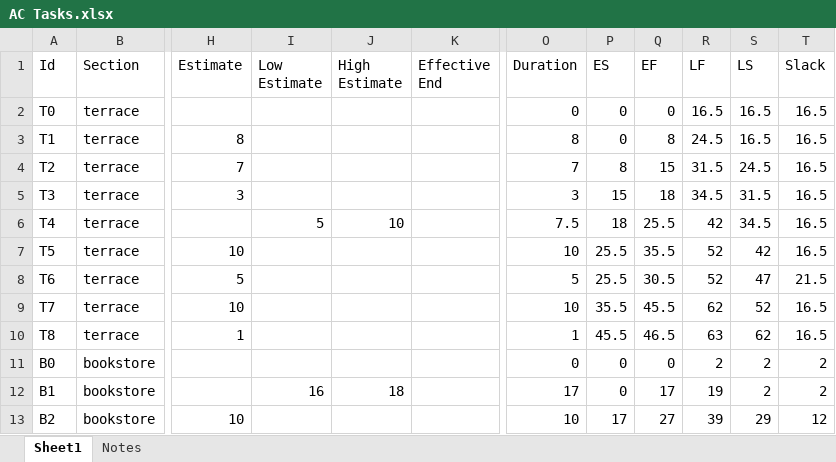
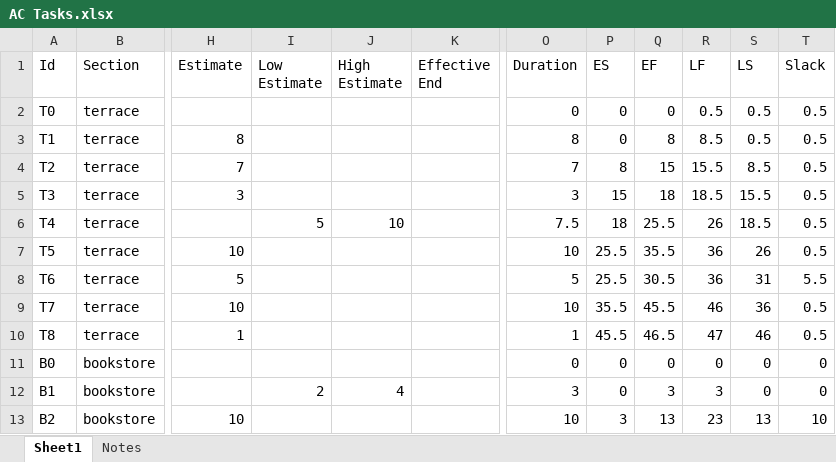
Before and after one commit to windmountain/american-constructors, an Excel workbook: AC Tasks.xlsx, sheet Sheet1, drawn as a sheet; only a part is shown, gaps mark what is left out; values as stored, in another font and other column widths than the file's, no borders; the diff covers the shown part only; the diff names each change by its address in the sheet, - before the commit and + after, or states it on an @@ line.

```diff
--- a/AC Tasks.xlsx (sheet Sheet1)
+++ b/AC Tasks.xlsx (sheet Sheet1)
-R2 (LF): 16.5
+R2 (LF): 0.5
-S2:S3 (LS): 16.5
+S2:S3 (LS): 0.5
-T2:T7 (Slack): 16.5
+T2:T7 (Slack): 0.5
-R3 (LF): 24.5
+R3 (LF): 8.5
-R4 (LF): 31.5
+R4 (LF): 15.5
-S4 (LS): 24.5
+S4 (LS): 8.5
-R5 (LF): 34.5
+R5 (LF): 18.5
-S5 (LS): 31.5
+S5 (LS): 15.5
-R6 (LF): 42
+R6 (LF): 26
-S6 (LS): 34.5
+S6 (LS): 18.5
-R7:R8 (LF): 52
+R7:R8 (LF): 36
-S7 (LS): 42
+S7 (LS): 26
-S8 (LS): 47
+S8 (LS): 31
-T8 (Slack): 21.5
+T8 (Slack): 5.5
-R9 (LF): 62
+R9 (LF): 46
-S9 (LS): 52
+S9 (LS): 36
-T9:T10 (Slack): 16.5
+T9:T10 (Slack): 0.5
-R10 (LF): 63
+R10 (LF): 47
-S10 (LS): 62
+S10 (LS): 46
-R11 (LF): 2
+R11 (LF): 0
-S11:S12 (LS): 2
+S11:S12 (LS): 0
-T11:T12 (Slack): 2
+T11:T12 (Slack): 0
-I12 (Low Estimate): 16
+I12 (Low Estimate): 2
-J12 (High Estimate): 18
+J12 (High Estimate): 4
-O12 (Duration): 17
+O12 (Duration): 3
-Q12 (EF): 17
+Q12 (EF): 3
-R12 (LF): 19
+R12 (LF): 3
-P13 (ES): 17
+P13 (ES): 3
-Q13 (EF): 27
+Q13 (EF): 13
-R13 (LF): 39
+R13 (LF): 23
-S13 (LS): 29
+S13 (LS): 13
-T13 (Slack): 12
+T13 (Slack): 10
```
Also changed, not shown: 10 added rows, 5 removed rows and 195 edited cells elsewhere in this sheet, formulas that keep their value, 4 other files.
